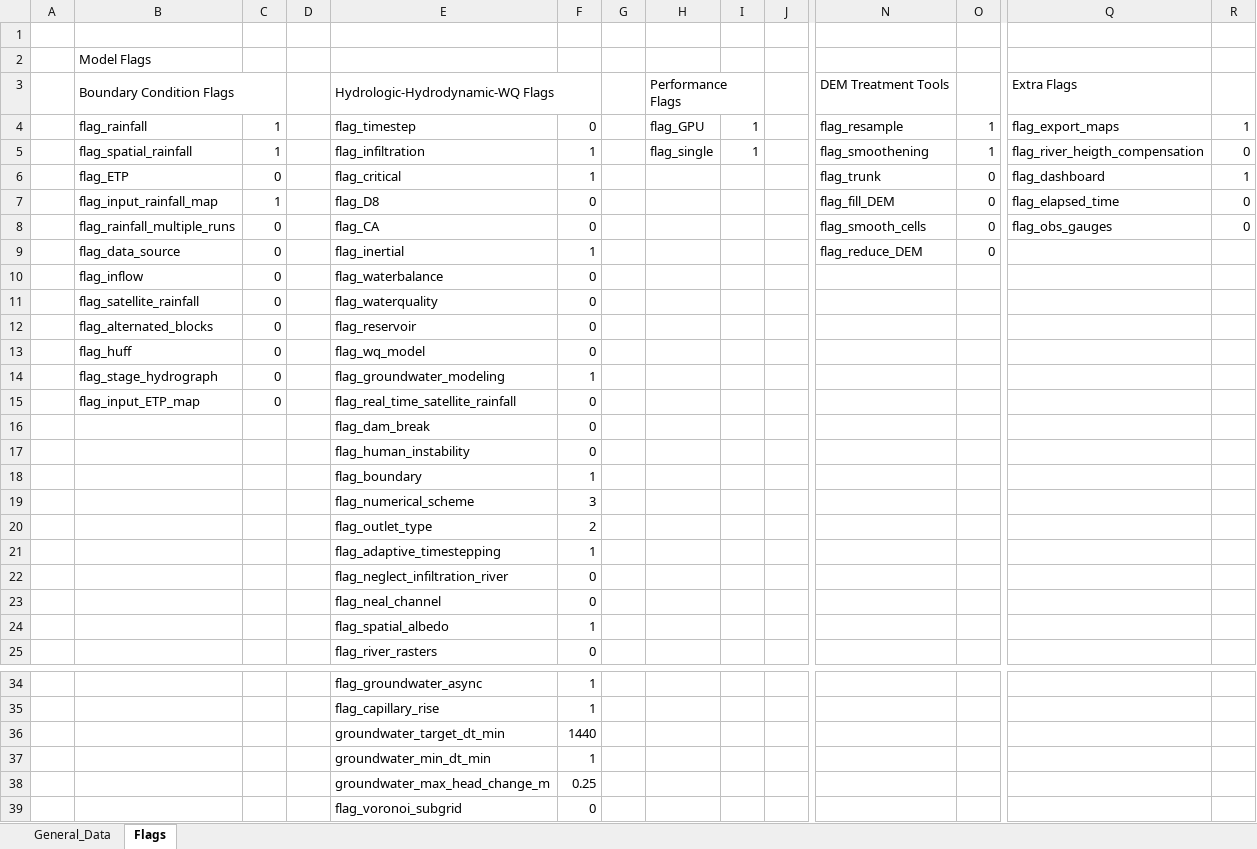
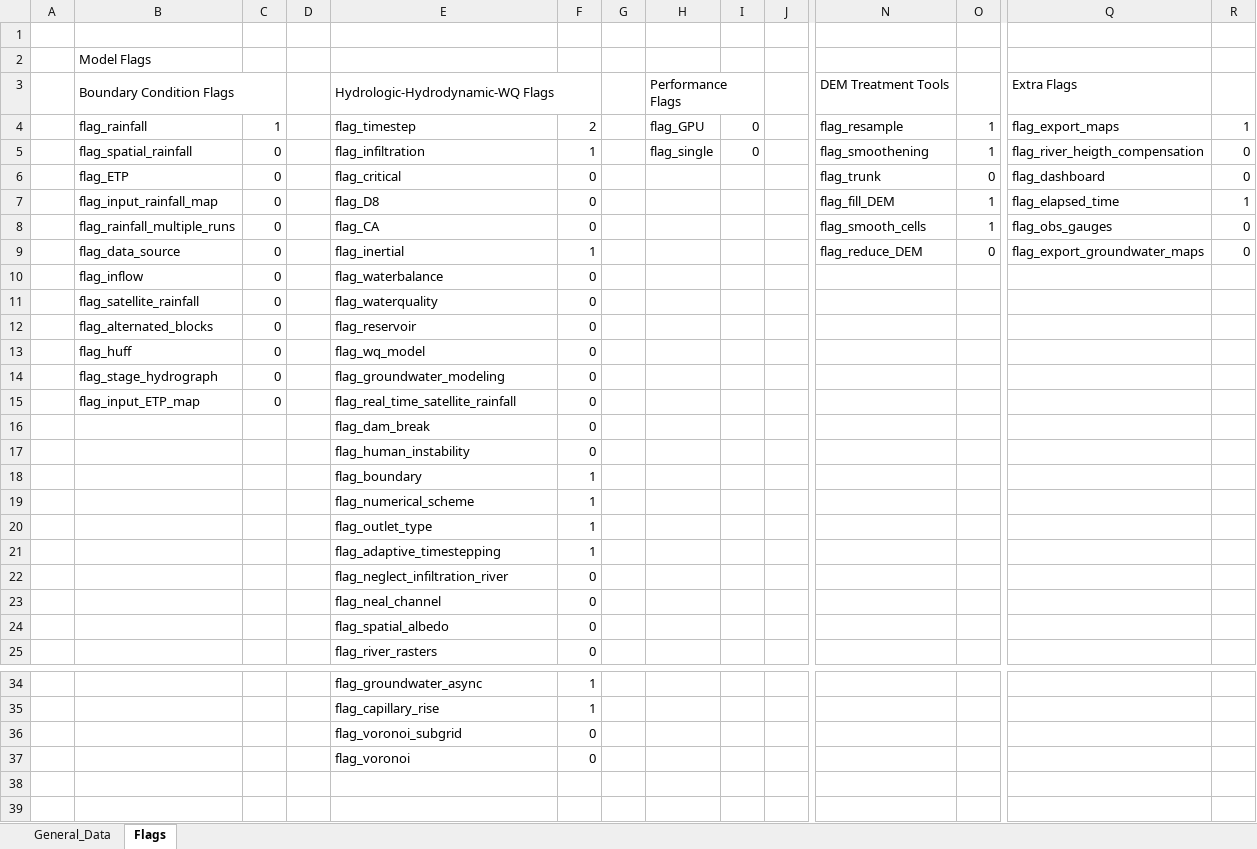
Before and after one commit to marcusnobrega-eng/HydroPol2D, an Excel workbook: Examples/Stanford/Input_Data_Sheets/General_Data.xlsx, sheet Flags, drawn as a sheet; only a part is shown, gaps mark what is left out; the shorter side is filled out with more unchanged rows; values as stored, in another font and other column widths than the file's, no cell formats; rows hold the shown columns only; the diff names each change by its address in the sheet, - before the commit and + after, or states it on an @@ line.

```diff
--- a/Examples/Stanford/Input_Data_Sheets/General_Data.xlsx (sheet Flags)
+++ b/Examples/Stanford/Input_Data_Sheets/General_Data.xlsx (sheet Flags)
-F4: 0
+F4: 2
-I4:I5: 1
+I4:I5: 0
-C5: 1
+C5: 0
-F6: 1
+F6: 0
-R6: 1
+R6: 0
-C7: 1
+C7: 0
-O7:O8: 0
+O7:O8: 1
-R7: 0
+R7: 1
-Q9: (empty)
+Q9: flag_export_groundwater_maps
-R9: (empty)
+R9: 0
-F14: 1
+F14: 0
-F19: 3
+F19: 1
-F20: 2
+F20: 1
-F24: 1
+F24: 0
-row 36:  |  |  |  | groundwater_target_dt_min | 1440
-row 37:  |  |  |  | groundwater_min_dt_min | 1
-row 38:  |  |  |  | groundwater_max_head_change_m | 0.25
```
Also changed, not shown: sheet General_Data, cell formats, charts or pictures, Examples/Stanford/Input_Data_Sheets/LULC_parameters.xlsx, Examples/Stanford/Input_Data_Sheets/SOIL_parameters.xlsx, 37 other files.
